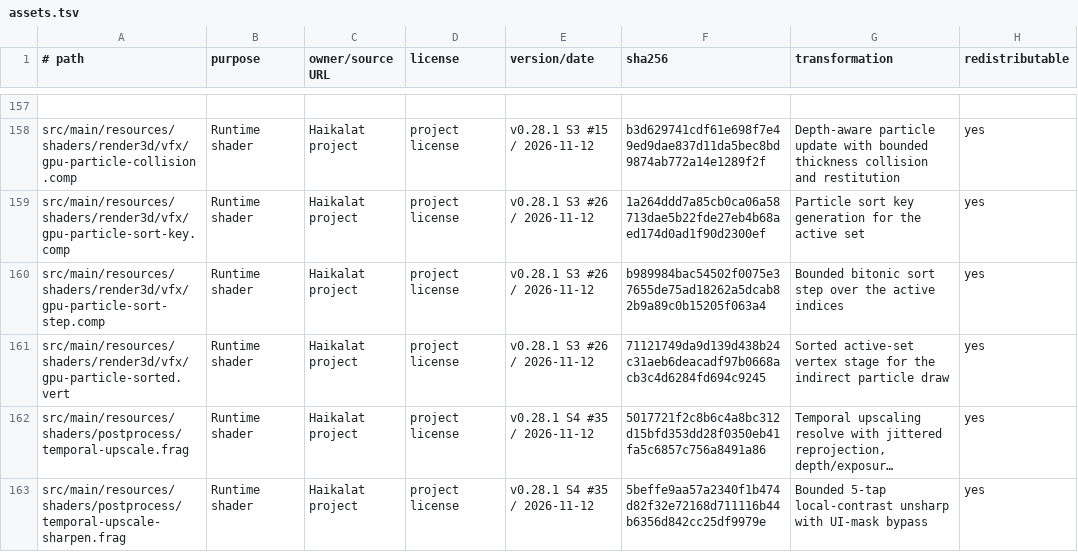
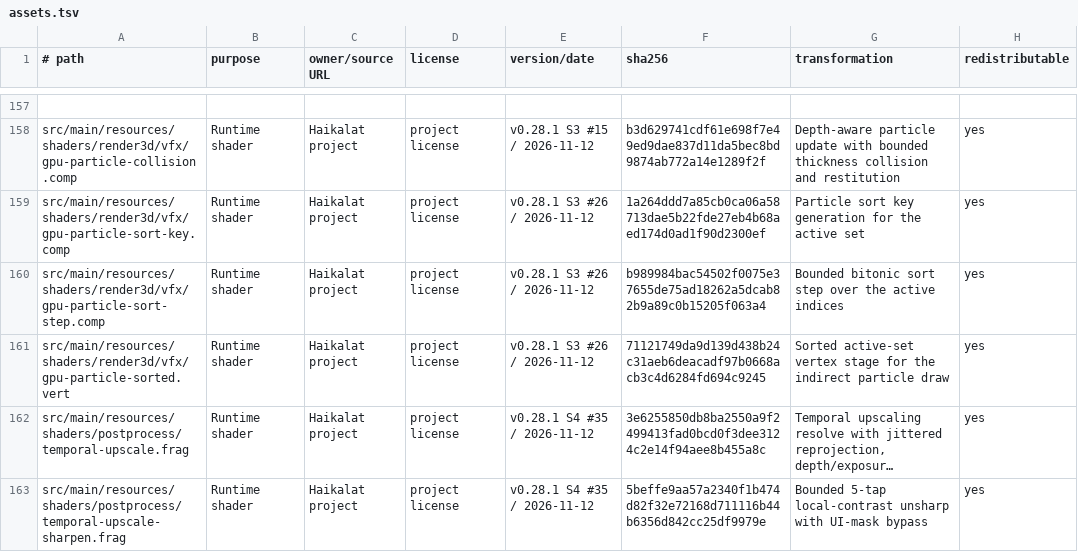
Before and after one commit to KLjiana/haikalat, a TSV file: docs/licenses/assets.tsv, drawn as a sheet; only a part is shown, gaps mark what is left out; long unchanged cells end in …; the diff names each change by its address in the sheet, - before the commit and + after, or states it on an @@ line.

```diff
--- a/docs/licenses/assets.tsv
+++ b/docs/licenses/assets.tsv
-F162 (sha256): 5017721f2c8b6c4a8bc312d15bfd353dd28f0350eb41fa5c6857c756a8491a86
+F162 (sha256): 3e6255850db8ba2550a9f2499413fad0bcd0f3dee3124c2e14f94aee8b455a8c
```
Also changed, not shown: 9 other files.
